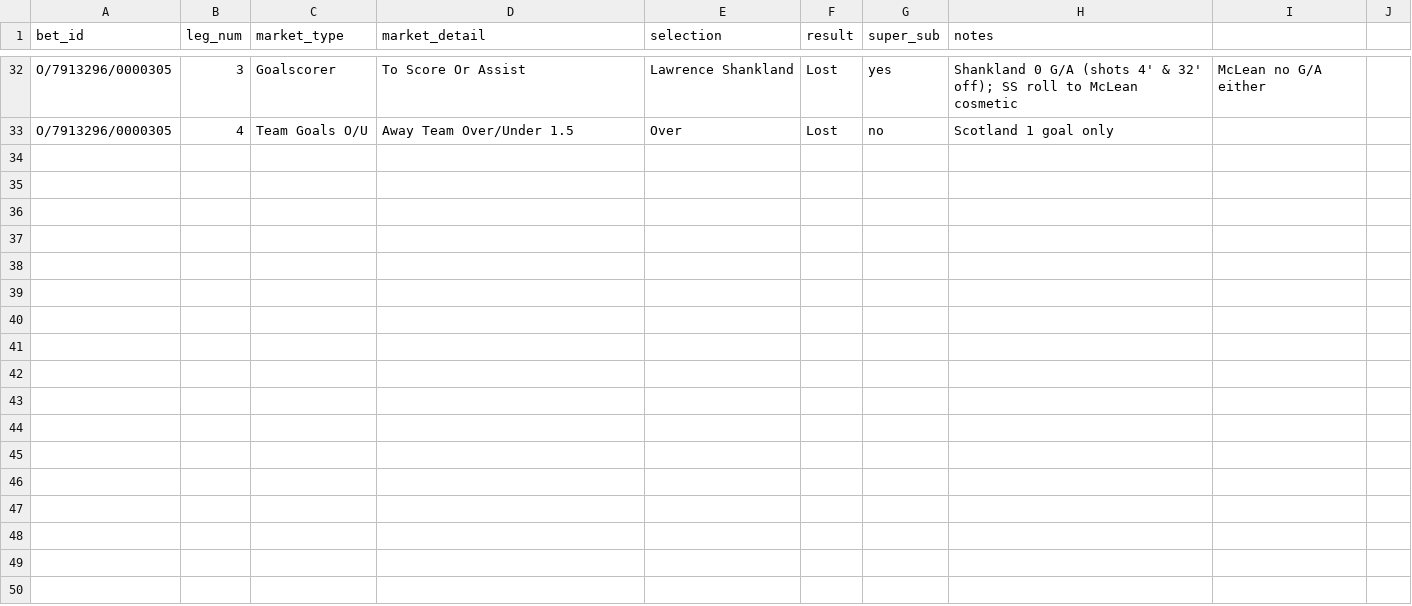
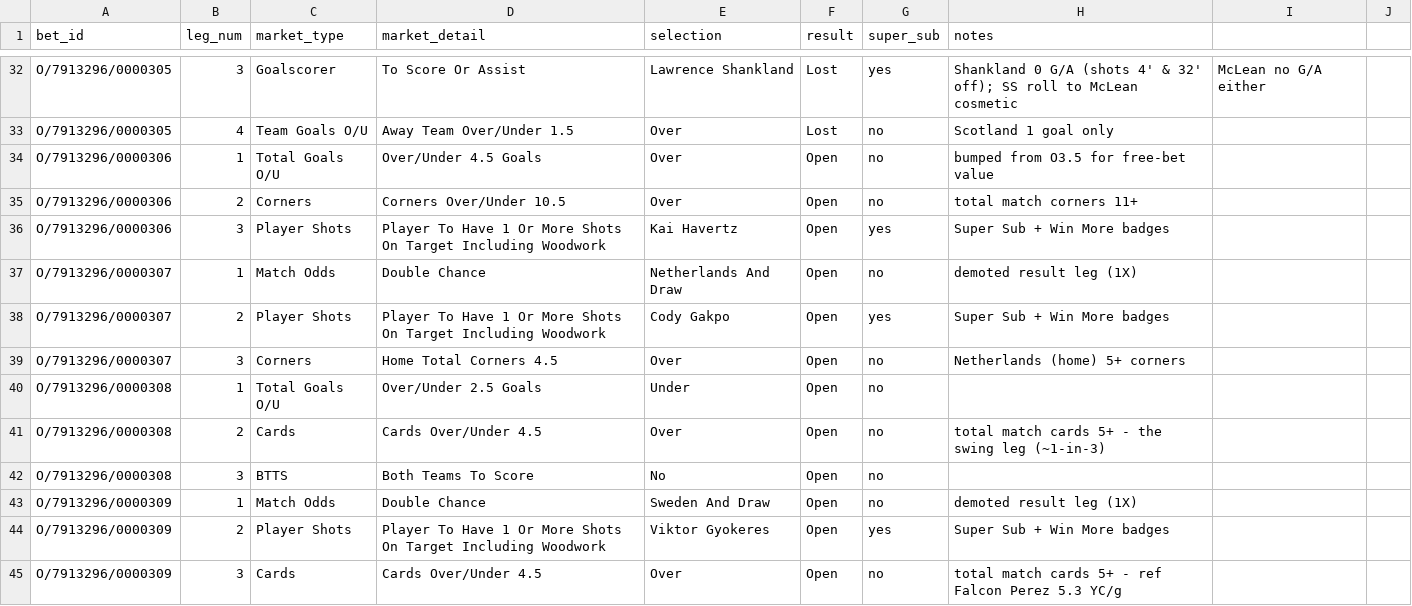
Before and after one commit to EmptyCornmeal/wc2026-bets, a CSV file: data/legs.csv, drawn as a sheet; only a part is shown, gaps mark what is left out; the diff names each change by its address in the sheet, - before the commit and + after, or states it on an @@ line.

```diff
--- a/data/legs.csv
+++ b/data/legs.csv
+row 34: O/7913296/0000306 | 1 | Total Goals O/U | Over/Under 4.5 Goals | Over | Open | no | bumped from O3.5 for free-bet value
+row 35: O/7913296/0000306 | 2 | Corners | Corners Over/Under 10.5 | Over | Open | no | total match corners 11+
+row 36: O/7913296/0000306 | 3 | Player Shots | Player To Have 1 Or More Shots On Target Including Woodwork | Kai Havertz | Open | yes | Super Sub + Win More badges
+row 37: O/7913296/0000307 | 1 | Match Odds | Double Chance | Netherlands And Draw | Open | no | demoted result leg (1X)
+row 38: O/7913296/0000307 | 2 | Player Shots | Player To Have 1 Or More Shots On Target Including Woodwork | Cody Gakpo | Open | yes | Super Sub + Win More badges
+row 39: O/7913296/0000307 | 3 | Corners | Home Total Corners 4.5 | Over | Open | no | Netherlands (home) 5+ corners
+row 40: O/7913296/0000308 | 1 | Total Goals O/U | Over/Under 2.5 Goals | Under | Open | no
+row 41: O/7913296/0000308 | 2 | Cards | Cards Over/Under 4.5 | Over | Open | no | total match cards 5+ - the swing leg (~1-in-3)
+row 42: O/7913296/0000308 | 3 | BTTS | Both Teams To Score | No | Open | no
+row 43: O/7913296/0000309 | 1 | Match Odds | Double Chance | Sweden And Draw | Open | no | demoted result leg (1X)
+row 44: O/7913296/0000309 | 2 | Player Shots | Player To Have 1 Or More Shots On Target Including Woodwork | Viktor Gyokeres | Open | yes | Super Sub + Win More badges
+row 45: O/7913296/0000309 | 3 | Cards | Cards Over/Under 4.5 | Over | Open | no | total match cards 5+ - ref Falcon Perez 5.3 YC/g
```
Also changed, not shown: data/bets.csv, 5 other files.
